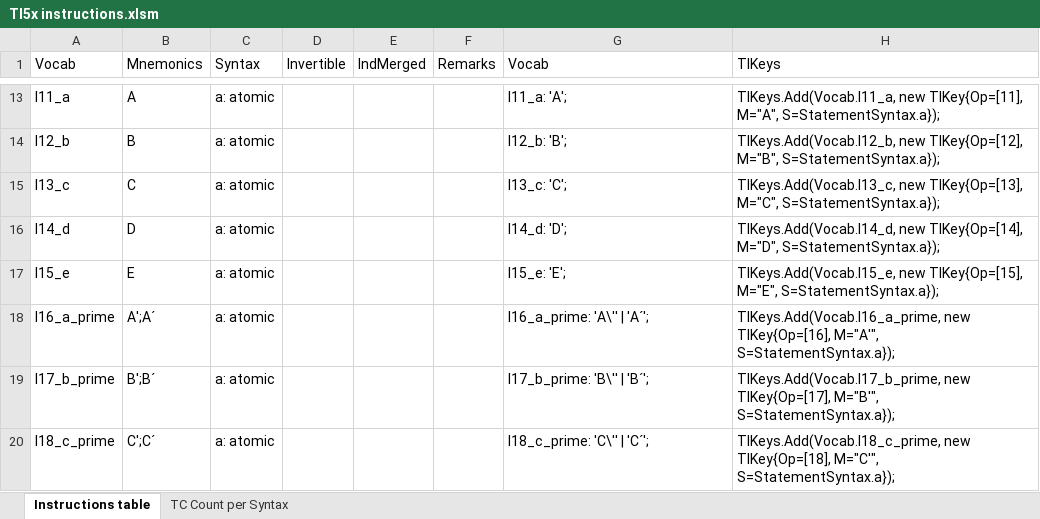
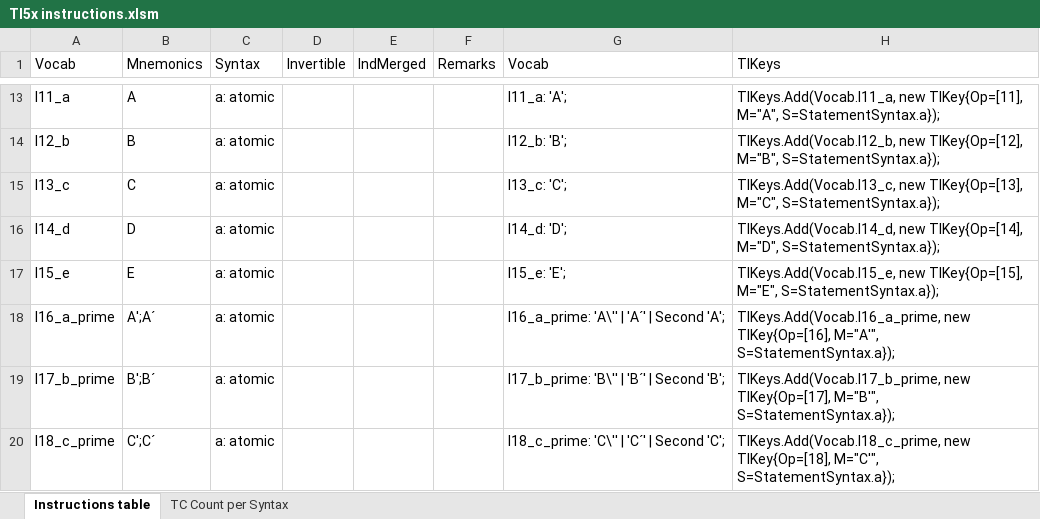
Before and after one commit to FrenchBear/Projects, an Excel workbook: 11_Grammars/Ti Docs/TI5x instructions.xlsm, sheet Instructions table, drawn as a sheet; only a part is shown, gaps mark what is left out; values as stored, in another font and other column widths than the file's, no borders; the diff covers the shown part only; the diff names each change by its address in the sheet, - before the commit and + after, or states it on an @@ line.

```diff
--- a/11_Grammars/Ti Docs/TI5x instructions.xlsm (sheet Instructions table)
+++ b/11_Grammars/Ti Docs/TI5x instructions.xlsm (sheet Instructions table)
-G18 (Vocab): I16_a_prime: 'A\'' | 'A´';
+G18 (Vocab): I16_a_prime: 'A\'' | 'A´' | Second 'A';
-G19 (Vocab): I17_b_prime: 'B\'' | 'B´';
+G19 (Vocab): I17_b_prime: 'B\'' | 'B´' | Second 'B';
-G20 (Vocab): I18_c_prime: 'C\'' | 'C´';
+G20 (Vocab): I18_c_prime: 'C\'' | 'C´' | Second 'C';
```
Also changed, not shown: 28 edited cells elsewhere in this sheet, 7 other files.
